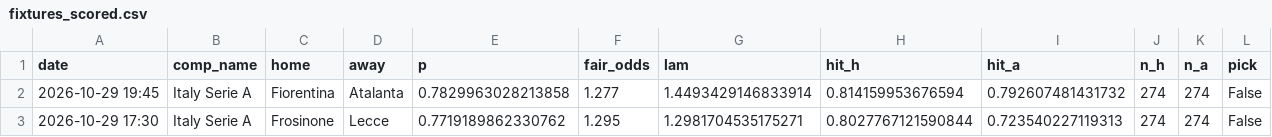
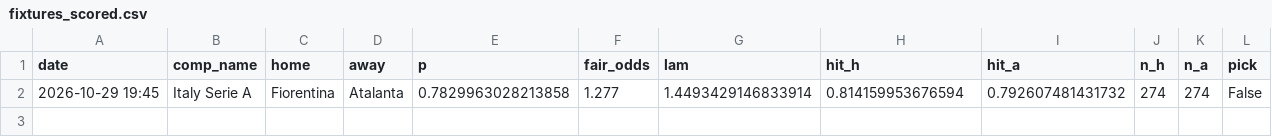
Before and after one commit to maxymaxy1984/footy-2h-goals, a CSV file: docs/fixtures_scored.csv, drawn as a sheet.

```diff
--- a/docs/fixtures_scored.csv
+++ b/docs/fixtures_scored.csv
@@ -2,2 +2 @@ date,comp_name,home,away,p,fair_odds,lam,hit_h,hit_a,n_h,n_a,pick
 2026-10-29 19:45,Italy Serie A,Fiorentina,Atalanta,0.7829963028213858,1.277,1.4493429146833914,0.814159953676594,0.792607481431732,274,274,False
-2026-10-29 17:30,Italy Serie A,Frosinone,Lecce,0.7719189862330762,1.295,1.2981704535175271,0.8027767121590844,0.723540227119313,274,274,False
```
Also changed, not shown: 1 other file.
